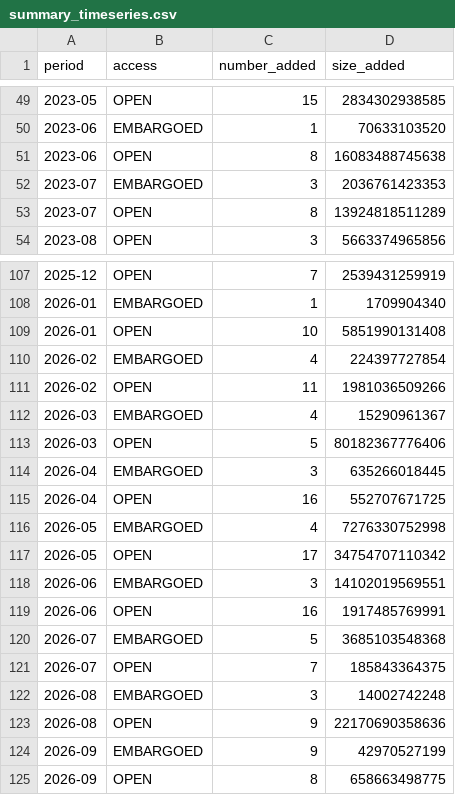
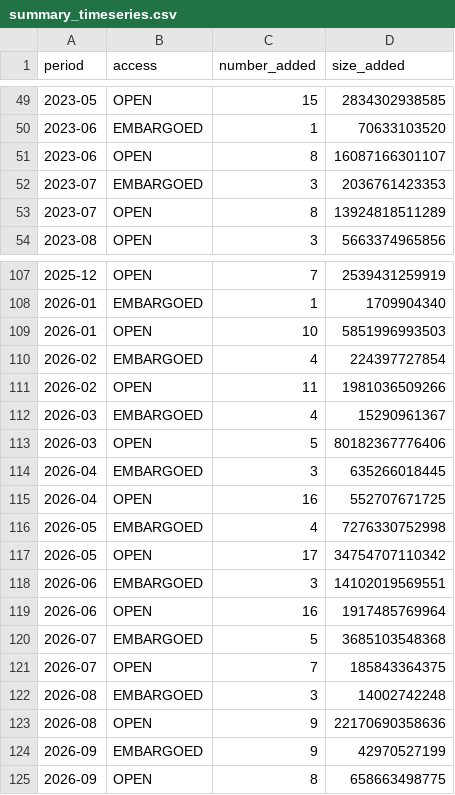
Before and after one commit to dandi/dandi-stats, a CSV file: data/summary_timeseries.csv, drawn as a sheet; only a part is shown, gaps mark what is left out.

```diff
--- a/data/summary_timeseries.csv
+++ b/data/summary_timeseries.csv
@@ -50,3 +50,3 @@ period,access,number_added,size_added
 2023-06,EMBARGOED,1,70633103520
-2023-06,OPEN,8,16083488745638
+2023-06,OPEN,8,16087166301107
 2023-07,EMBARGOED,3,2036761423353
@@ -108,3 +108,3 @@ period,access,number_added,size_added
 2026-01,EMBARGOED,1,1709904340
-2026-01,OPEN,10,5851990131408
+2026-01,OPEN,10,5851996993503
 2026-02,EMBARGOED,4,224397727854
@@ -118,3 +118,3 @@ period,access,number_added,size_added
 2026-06,EMBARGOED,3,14102019569551
-2026-06,OPEN,16,1917485769991
+2026-06,OPEN,16,1917485769964
 2026-07,EMBARGOED,5,3685103548368
```
